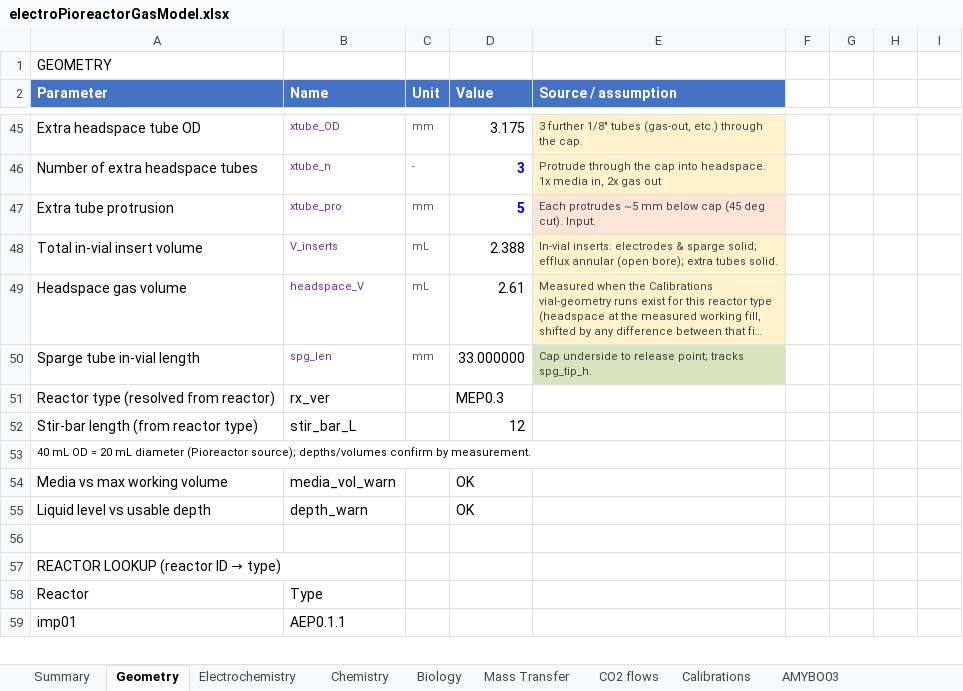
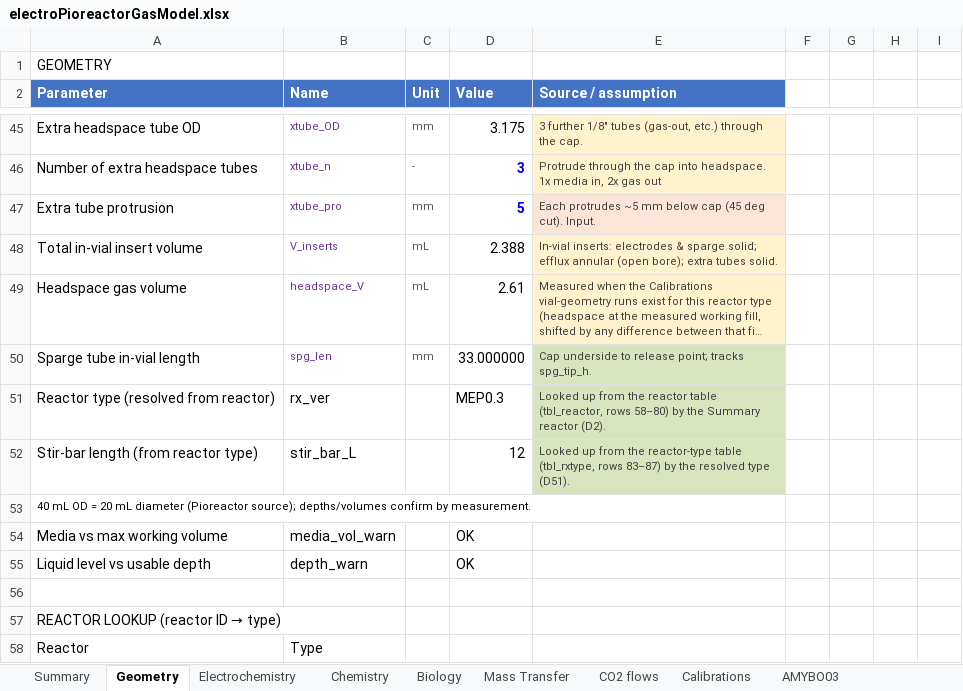
Before and after one commit to amy-bo/electroPioreactor, an Excel workbook: Media/electroPioreactorGasModel.xlsx, sheet Geometry, drawn as a sheet; only a part is shown, gaps mark what is left out; the shorter side is filled out with more unchanged rows; long unchanged cells end in …; values as stored, in another font and other column widths than the file's, no borders; conditional formats not drawn; the diff names each change by its address in the sheet, - before the commit and + after, or states it on an @@ line.

```diff
--- a/Media/electroPioreactorGasModel.xlsx (sheet Geometry)
+++ b/Media/electroPioreactorGasModel.xlsx (sheet Geometry)
-E51 (Source / assumption): (empty)
+E51 (Source / assumption): Looked up from the reactor table (tbl_reactor, rows 58–80) by the Summary reactor (D2).
-E51:E52 fill: none
+E51:E52 fill: #D7E4BD
-E52 (Source / assumption): (empty)
+E52 (Source / assumption): Looked up from the reactor-type table (tbl_rxtype, rows 83–87) by the resolved type (D51).
```
Also changed, not shown: sheet Mass Transfer, sheet Summary, sheet Chemistry, formulas that keep their value, 8 other files.
